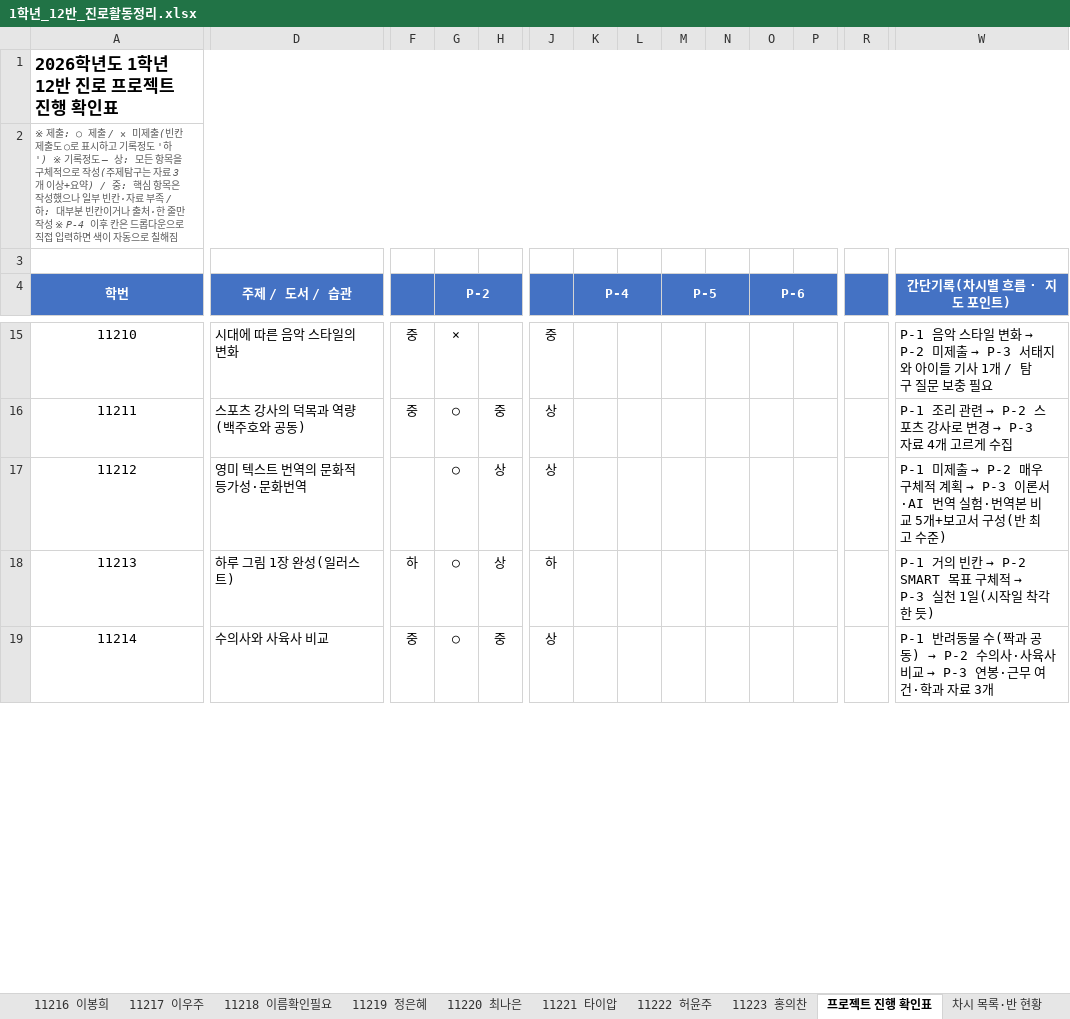
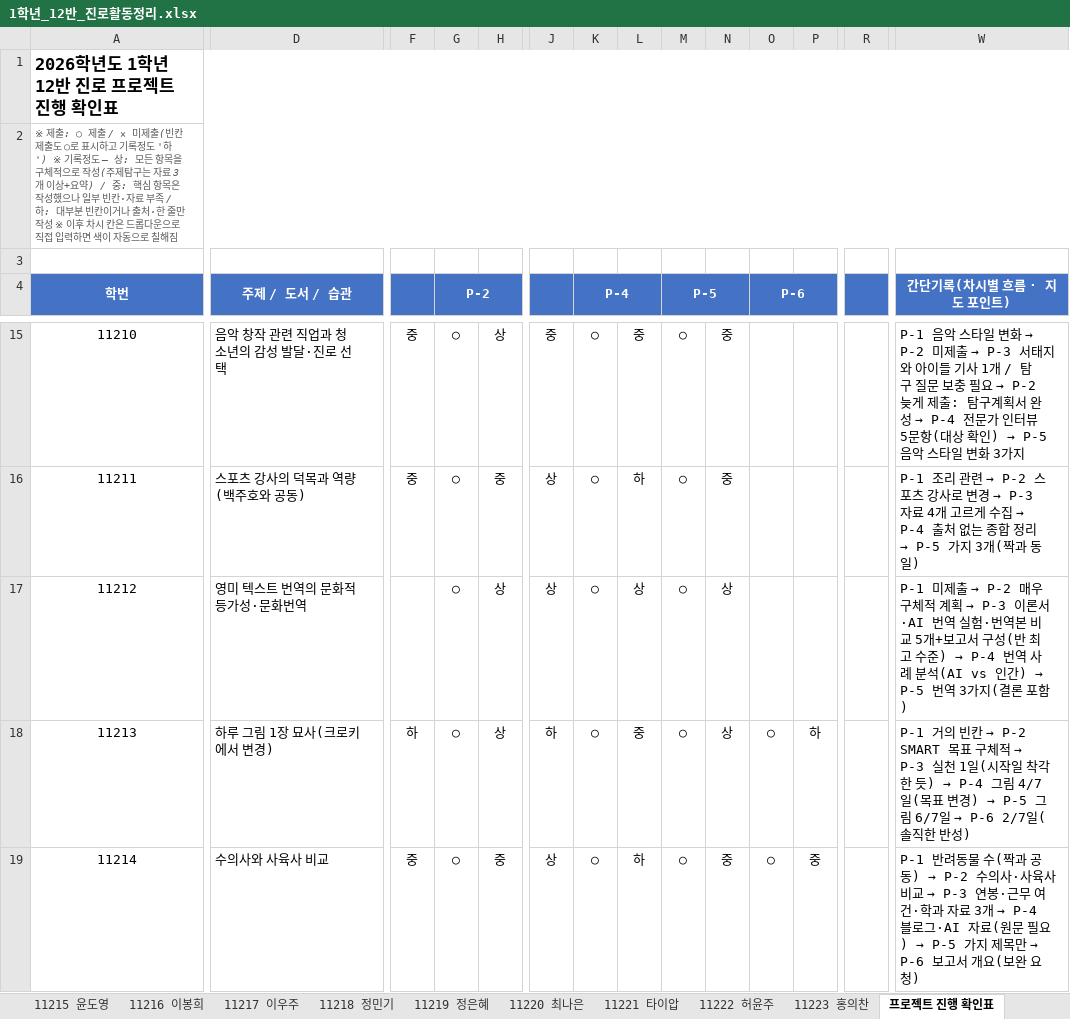
Before and after one commit to asgst200004-ux/career-worksheet-tracker, an Excel workbook: 1학년_12반_진로활동정리.xlsx, sheet 프로젝트 진행 확인표, drawn as a sheet; only a part is shown, gaps mark what is left out; values as stored, in another font and other column widths than the file's, no borders; conditional formats not drawn; the diff covers the shown part only; the diff names each change by its address in the sheet, - before the commit and + after, or states it on an @@ line.

```diff
--- a/1학년_12반_진로활동정리.xlsx (sheet 프로젝트 진행 확인표)
+++ b/1학년_12반_진로활동정리.xlsx (sheet 프로젝트 진행 확인표)
-sheet tab: 11218 이름확인필요
+sheet tab: 11218 정민기
-A2 (학번): …작성 ※ P-4 이후 칸은…
+A2 (학번): …작성 ※ 이후 차시 칸은…
-F4 fill: #4472C4
+F4 fill: none
-H4 fill: #4472C4
+H4 fill: none
-J4 fill: #4472C4
+J4 fill: none
-L4 fill: #4472C4
+L4 fill: none
-N4 fill: #4472C4
+N4 fill: none
-P4 fill: #4472C4
+P4 fill: none
-R4 fill: #4472C4
+R4 fill: none
-D15 (주제 / 도서 / 습관): 시대에 따른 음악 스타일의 변화
+D15 (주제 / 도서 / 습관): 음악 창작 관련 직업과 청소년의 감성 발달·진로 선택
-G15 (P-2): ×
+G15 (P-2): ○
-H15: (empty)
+H15: 상
-K15:K19 (P-4): (empty)
+K15:K19 (P-4): ○
-L15: (empty)
+L15: 중
-M15:M19 (P-5): (empty)
+M15:M19 (P-5): ○
-N15:N16: (empty)
+N15:N16: 중
@@ W15 (간단기록(차시별 흐름 · 지도 포인트)): …충 필요 → …충 필요 → P-2 늦게 제출: 탐구계획서 완성 → P-4 전문가 인터뷰 5문항(대상 확인) → P-5 음악 스타일 변화 3가지 @@
-L16: (empty)
+L16: 하
@@ W16 (간단기록(차시별 흐름 · 지도 포인트)): …게 수집 → …게 수집 → P-4 출처 없는 종합 정리 → P-5 가지 3개(짝과 동일) @@
-L17: (empty)
+L17: 상
-N17:N18: (empty)
+N17:N18: 상
@@ W17 (간단기록(차시별 흐름 · 지도 포인트)): …수준) → …수준) → P-4 번역 사례 분석(AI vs 인간) → P-5 번역 3가지(결론 포함) @@
-D18 (주제 / 도서 / 습관): 하루 그림 1장 완성(일러스트)
+D18 (주제 / 도서 / 습관): 하루 그림 1장 묘사(크로키에서 변경)
-L18: (empty)
+L18: 중
-O18:O19 (P-6): (empty)
+O18:O19 (P-6): ○
-P18: (empty)
+P18: 하
@@ W18 (간단기록(차시별 흐름 · 지도 포인트)): …한 듯) → …한 듯) → P-4 그림 4/7일(목표 변경) → P-5 그림 6/7일 → P-6 2/7일(솔직한 반성) @@
-L19: (empty)
+L19: 하
-N19: (empty)
+N19: 중
-P19: (empty)
+P19: 중
@@ W19 (간단기록(차시별 흐름 · 지도 포인트)): …료 3개 → …료 3개 → P-4 블로그·AI 자료(원문 필요) → P-5 가지 제목만 → P-6 보고서 개요(보완 요청) @@
```
Also changed, not shown: 92 edited cells and cell formats elsewhere in this sheet, sheet 11205 김하윤, sheet 11213 안정연, sheet 11214 엄태훈, sheet 11210 변준기, sheet 차시 목록·반 현황, sheet 11218 정민기, 17 more sheets, 2 other files.
